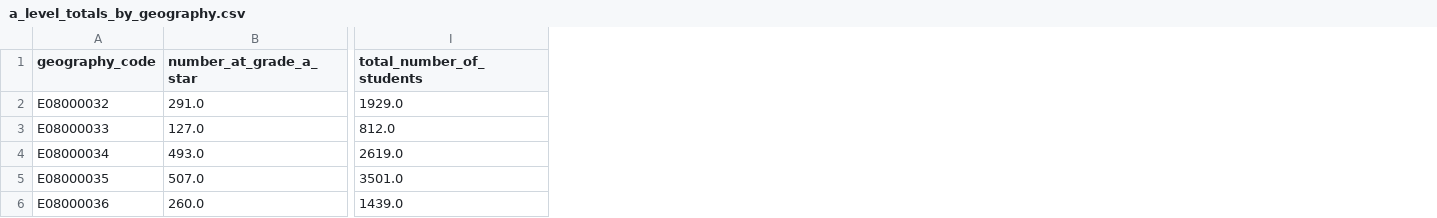
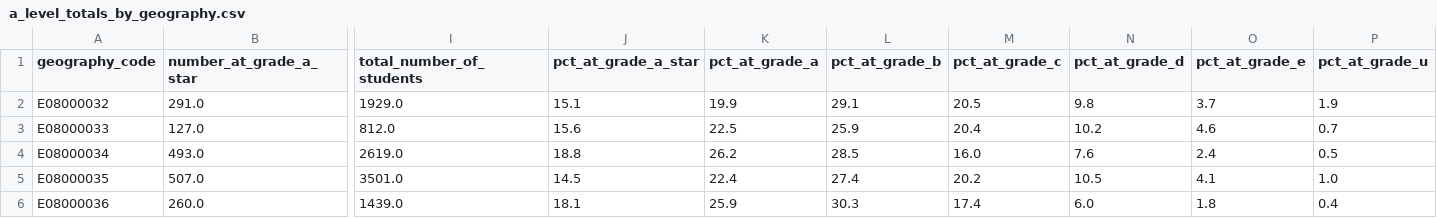
Before and after one commit to ChristianSpence/WNYCC-LSIP, a CSV file: site/wycc/supply/a-level/_data/a_level_totals_by_geography.csv, drawn as a sheet; only a part is shown, gaps mark what is left out; the diff names each change by its address in the sheet, - before the commit and + after, or states it on an @@ line.

```diff
--- a/site/wycc/supply/a-level/_data/a_level_totals_by_geography.csv
+++ b/site/wycc/supply/a-level/_data/a_level_totals_by_geography.csv
+column J (pct_at_grade_a_star), rows 2-6: 15.1 | 15.6 | 18.8 | 14.5 | 18.1
+column K (pct_at_grade_a), rows 2-6: 19.9 | 22.5 | 26.2 | 22.4 | 25.9
+column L (pct_at_grade_b), rows 2-6: 29.1 | 25.9 | 28.5 | 27.4 | 30.3
+column M (pct_at_grade_c), rows 2-6: 20.5 | 20.4 | 16.0 | 20.2 | 17.4
+column N (pct_at_grade_d), rows 2-6: 9.8 | 10.2 | 7.6 | 10.5 | 6.0
+column O (pct_at_grade_e), rows 2-6: 3.7 | 4.6 | 2.4 | 4.1 | 1.8
+column P (pct_at_grade_u), rows 2-6: 1.9 | 0.7 | 0.5 | 1.0 | 0.4
```
Also changed, not shown: site/nycc/supply/a-level/_data/a_level_totals_by_geography.csv, 2 other files.
